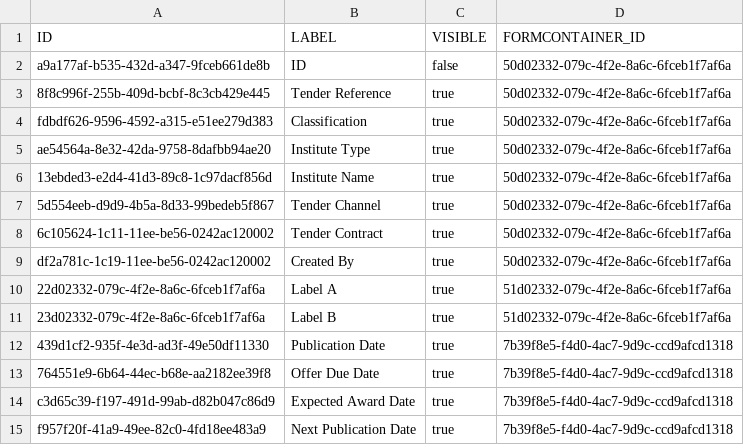
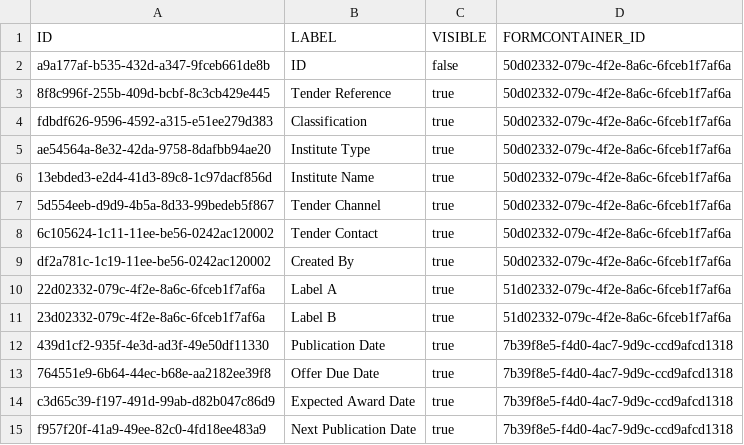
Before and after one commit to mandar-velankar/FAST_UI_TEMPLATES, a CSV file: db/data/com.bayer.SXTENDER.templates-FormElement.csv, drawn as a sheet; only a part is shown.

Commit message:
Basic Information Page Configuration- UK

```diff
--- a/db/data/com.bayer.SXTENDER.templates-FormElement.csv
+++ b/db/data/com.bayer.SXTENDER.templates-FormElement.csv
@@ -7,3 +7,3 @@ ae54564a-8e32-42da-9758-8dafbb94ae20;Institute Type;true;50d02332-079c-4f2e-8a6c
 5d554eeb-d9d9-4b5a-8d33-99bedeb5f867;Tender Channel;true;50d02332-079c-4f2e-8a6c-6fceb1f7af6a
-6c105624-1c11-11ee-be56-0242ac120002;Tender Contract;true;50d02332-079c-4f2e-8a6c-6fceb1f7af6a
+6c105624-1c11-11ee-be56-0242ac120002;Tender Contact;true;50d02332-079c-4f2e-8a6c-6fceb1f7af6a
 df2a781c-1c19-11ee-be56-0242ac120002;Created By;true;50d02332-079c-4f2e-8a6c-6fceb1f7af6a
```
